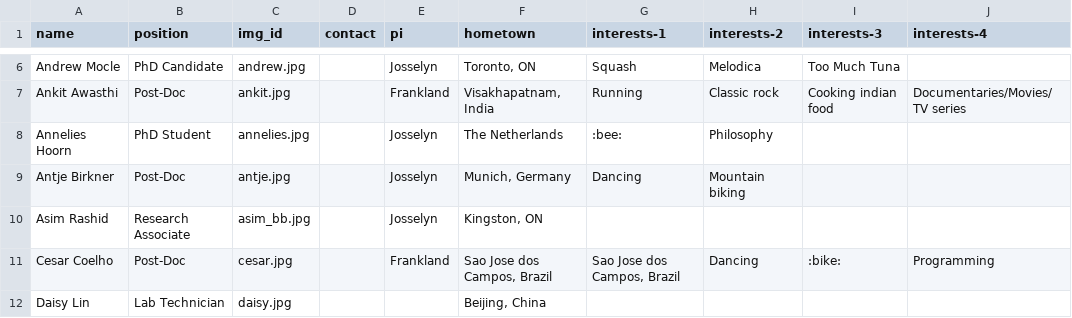
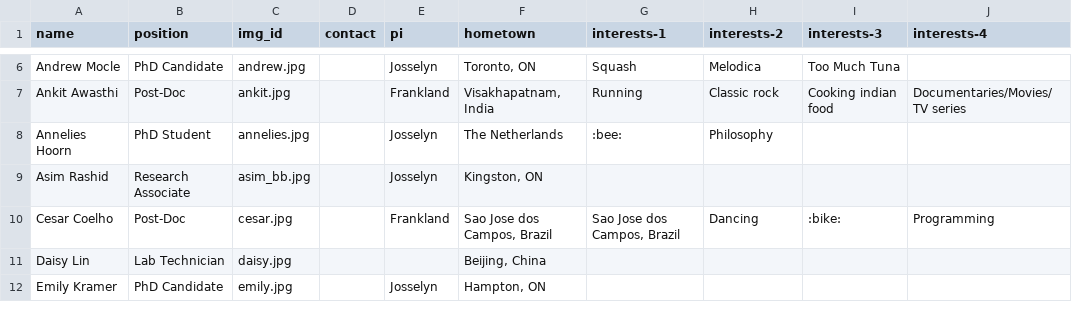
Before and after one commit to jf-lab/jflab, a CSV file: _data/all_members.csv, drawn as a sheet; only a part is shown, gaps mark what is left out; the shorter side is filled out with more unchanged rows.

```diff
--- a/_data/all_members.csv
+++ b/_data/all_members.csv
@@ -8,3 +8,2 @@ Ankit Awasthi,Post-Doc,ankit.jpg,,Frankland,"Visakhapatnam, India",Running,Class
 Annelies Hoorn,PhD Student,annelies.jpg,,Josselyn,The Netherlands,:bee:,Philosophy,,
-Antje Birkner,Post-Doc,antje.jpg,,Josselyn,"Munich, Germany",Dancing,Mountain biking,,
 Asim Rashid,Research Associate,asim_bb.jpg,,Josselyn,"Kingston, ON",,,,
```
Also changed, not shown: _data/members_processed.csv.
